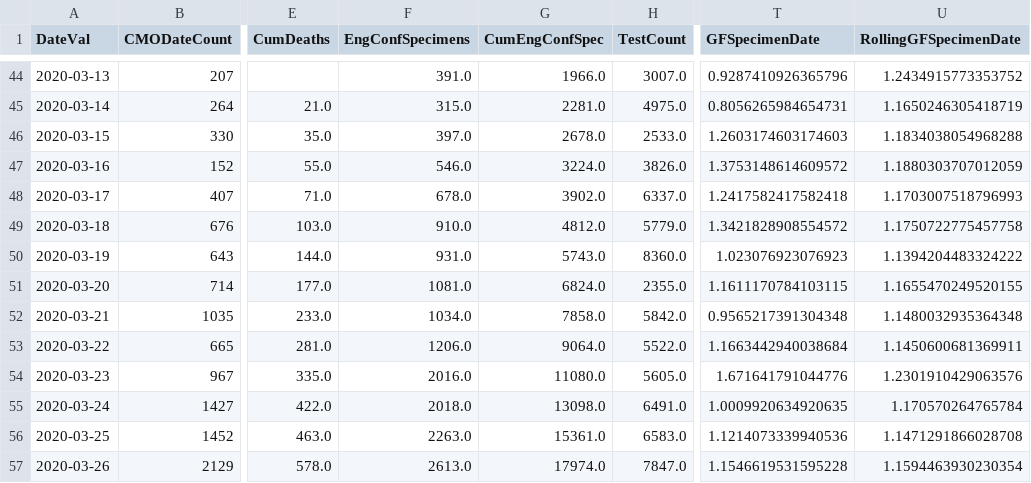
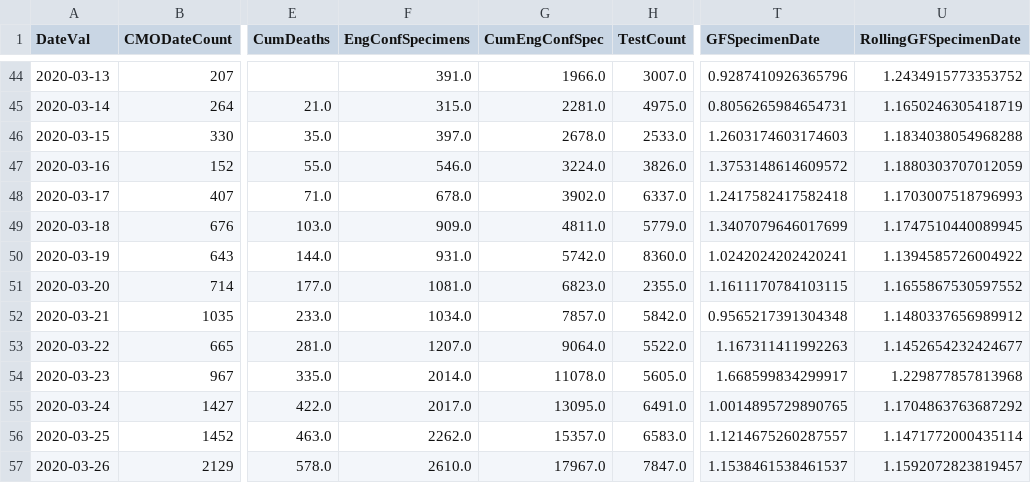
Before and after one commit to girotobial/covid-19-uk, a CSV file: data/DailyConfirmedCasesWithFeatures.csv, drawn as a sheet; only a part is shown, gaps mark what is left out; the diff covers the shown part only; the diff names each change by its address in the sheet, - before the commit and + after, or states it on an @@ line.

```diff
--- a/data/DailyConfirmedCasesWithFeatures.csv
+++ b/data/DailyConfirmedCasesWithFeatures.csv
-F49 (EngConfSpecimens): 910.0
+F49 (EngConfSpecimens): 909.0
-G49 (CumEngConfSpec): 4812.0
+G49 (CumEngConfSpec): 4811.0
-T49 (GFSpecimenDate): 1.3421828908554572
+T49 (GFSpecimenDate): 1.3407079646017699
-U49 (RollingGFSpecimenDate): 1.1750722775457758
+U49 (RollingGFSpecimenDate): 1.1747510440089945
-G50 (CumEngConfSpec): 5743.0
+G50 (CumEngConfSpec): 5742.0
-T50 (GFSpecimenDate): 1.023076923076923
+T50 (GFSpecimenDate): 1.0242024202420241
-U50 (RollingGFSpecimenDate): 1.1394204483324222
+U50 (RollingGFSpecimenDate): 1.1394585726004922
-G51 (CumEngConfSpec): 6824.0
+G51 (CumEngConfSpec): 6823.0
-U51 (RollingGFSpecimenDate): 1.1655470249520155
+U51 (RollingGFSpecimenDate): 1.1655867530597552
-G52 (CumEngConfSpec): 7858.0
+G52 (CumEngConfSpec): 7857.0
-U52 (RollingGFSpecimenDate): 1.1480032935364348
+U52 (RollingGFSpecimenDate): 1.1480337656989912
-F53 (EngConfSpecimens): 1206.0
+F53 (EngConfSpecimens): 1207.0
-T53 (GFSpecimenDate): 1.1663442940038684
+T53 (GFSpecimenDate): 1.167311411992263
-U53 (RollingGFSpecimenDate): 1.1450600681369911
+U53 (RollingGFSpecimenDate): 1.1452654232424677
-F54 (EngConfSpecimens): 2016.0
+F54 (EngConfSpecimens): 2014.0
-G54 (CumEngConfSpec): 11080.0
+G54 (CumEngConfSpec): 11078.0
-T54 (GFSpecimenDate): 1.671641791044776
+T54 (GFSpecimenDate): 1.668599834299917
-U54 (RollingGFSpecimenDate): 1.2301910429063576
+U54 (RollingGFSpecimenDate): 1.229877857813968
-F55 (EngConfSpecimens): 2018.0
+F55 (EngConfSpecimens): 2017.0
-G55 (CumEngConfSpec): 13098.0
+G55 (CumEngConfSpec): 13095.0
-T55 (GFSpecimenDate): 1.0009920634920635
+T55 (GFSpecimenDate): 1.0014895729890765
-U55 (RollingGFSpecimenDate): 1.170570264765784
+U55 (RollingGFSpecimenDate): 1.1704863763687292
-F56 (EngConfSpecimens): 2263.0
+F56 (EngConfSpecimens): 2262.0
-G56 (CumEngConfSpec): 15361.0
+G56 (CumEngConfSpec): 15357.0
-T56 (GFSpecimenDate): 1.1214073339940536
+T56 (GFSpecimenDate): 1.1214675260287557
-U56 (RollingGFSpecimenDate): 1.1471291866028708
+U56 (RollingGFSpecimenDate): 1.1471772000435114
-F57 (EngConfSpecimens): 2613.0
+F57 (EngConfSpecimens): 2610.0
-G57 (CumEngConfSpec): 17974.0
+G57 (CumEngConfSpec): 17967.0
-T57 (GFSpecimenDate): 1.1546619531595228
+T57 (GFSpecimenDate): 1.1538461538461537
-U57 (RollingGFSpecimenDate): 1.1594463930230354
+U57 (RollingGFSpecimenDate): 1.1592072823819457
```
Also changed, not shown: 1 added row and 119 edited cells elsewhere in this file, data/DailyConfirmedCases.csv, data/DailyTests.csv, 9 other files.
